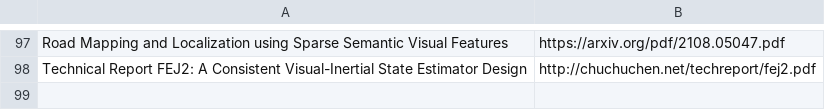
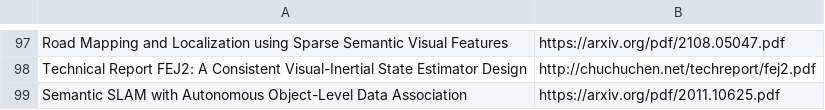
Before and after one commit to shanmo/awesome-object-slam, a CSV file: SLAM.csv, drawn as a sheet; only a part is shown, gaps mark what is left out; the diff names each change by its address in the sheet, - before the commit and + after, or states it on an @@ line.

Commit message:
update table

```diff
--- a/SLAM.csv
+++ b/SLAM.csv
+row 99: Semantic SLAM with Autonomous Object-Level Data Association | https://arxiv.org/pdf/2011.10625.pdf
```
Also changed, not shown: Learning.csv, 1 other file.
